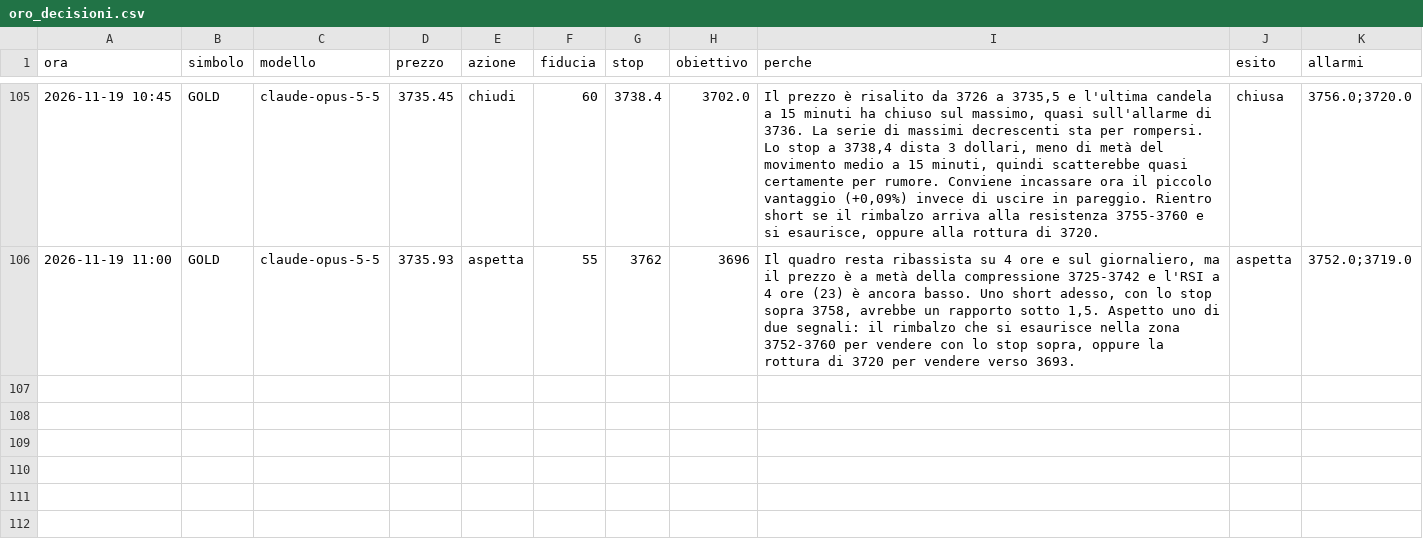
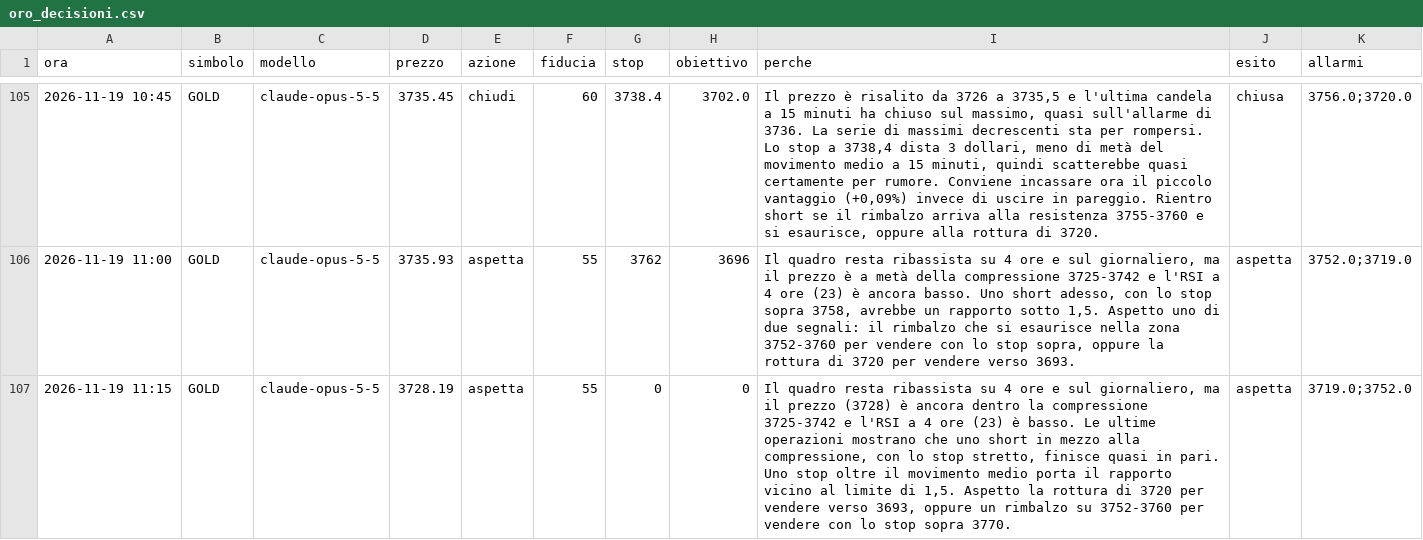
Before and after one commit to elfacvndo/timestral-bot, a CSV file: logs/oro_decisioni.csv, drawn as a sheet; only a part is shown, gaps mark what is left out.

```diff
--- a/logs/oro_decisioni.csv
+++ b/logs/oro_decisioni.csv
@@ -106 +106,2 @@ ora,simbolo,modello,prezzo,azione,fiducia,stop,obiettivo,perche,esito,allarmi
 2026-11-19 11:00,GOLD,claude-opus-5-5,3735.93,aspetta,55,3762,3696,"Il quadro resta ribassista su 4 ore e sul giornaliero, ma il prezzo è a metà della compressione 3725-3742 e l'RSI a 4 ore (23) è ancora basso. Uno short adesso, con lo stop sopra 3758, avrebbe un rapporto sotto 1,5. Aspetto uno di due segnali: il rimbalzo che si esaurisce nella zona 3752-3760 per vendere con lo stop sopra, oppure la rottura di 3720 per vendere verso 3693.",aspetta,3752.0;3719.0
+2026-11-19 11:15,GOLD,claude-opus-5-5,3728.19,aspetta,55,0,0,"Il quadro resta ribassista su 4 ore e sul giornaliero, ma il prezzo (3728) è ancora dentro la compressione 3725-3742 e l'RSI a 4 ore (23) è basso. Le ultime operazioni mostrano che uno short in mezzo alla compressione, con lo stop stretto, finisce quasi in pari. Uno stop oltre il movimento medio porta il rapporto vicino al limite di 1,5. Aspetto la rottura di 3720 per vendere verso 3693, oppure un rimbalzo su 3752-3760 per vendere con lo stop sopra 3770.",aspetta,3719.0;3752.0
```
